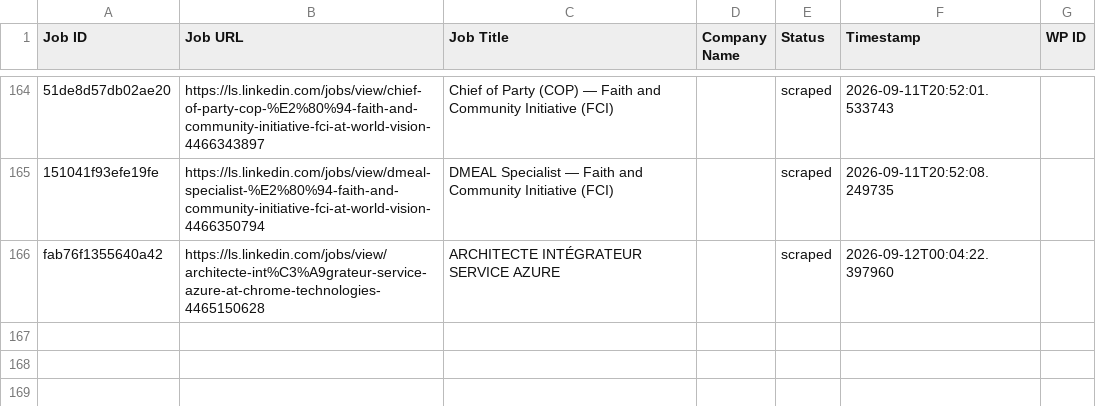
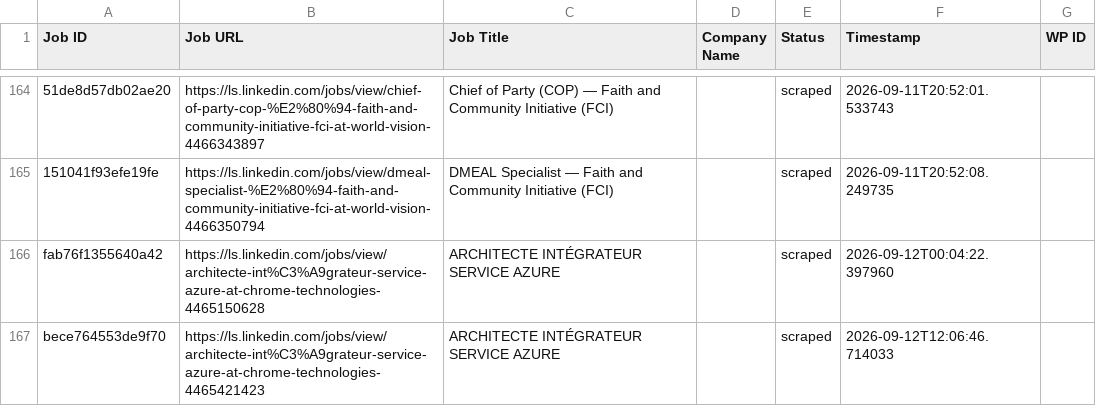
Before and after one commit to innovationinc2000/ls, a CSV file: processed_jobs.csv, drawn as a sheet; only a part is shown, gaps mark what is left out; the diff names each change by its address in the sheet, - before the commit and + after, or states it on an @@ line.

```diff
--- a/processed_jobs.csv
+++ b/processed_jobs.csv
+row 167: bece764553de9f70 | https://ls.linkedin.com/jobs/view/architecte-int%C3%A9grateur-service-azure-at-chrome-technologies-4465421423 | ARCHITECTE INTÉGRATEUR SERVICE AZURE |  | scraped | 2026-09-12T12:06:46.714033
```
